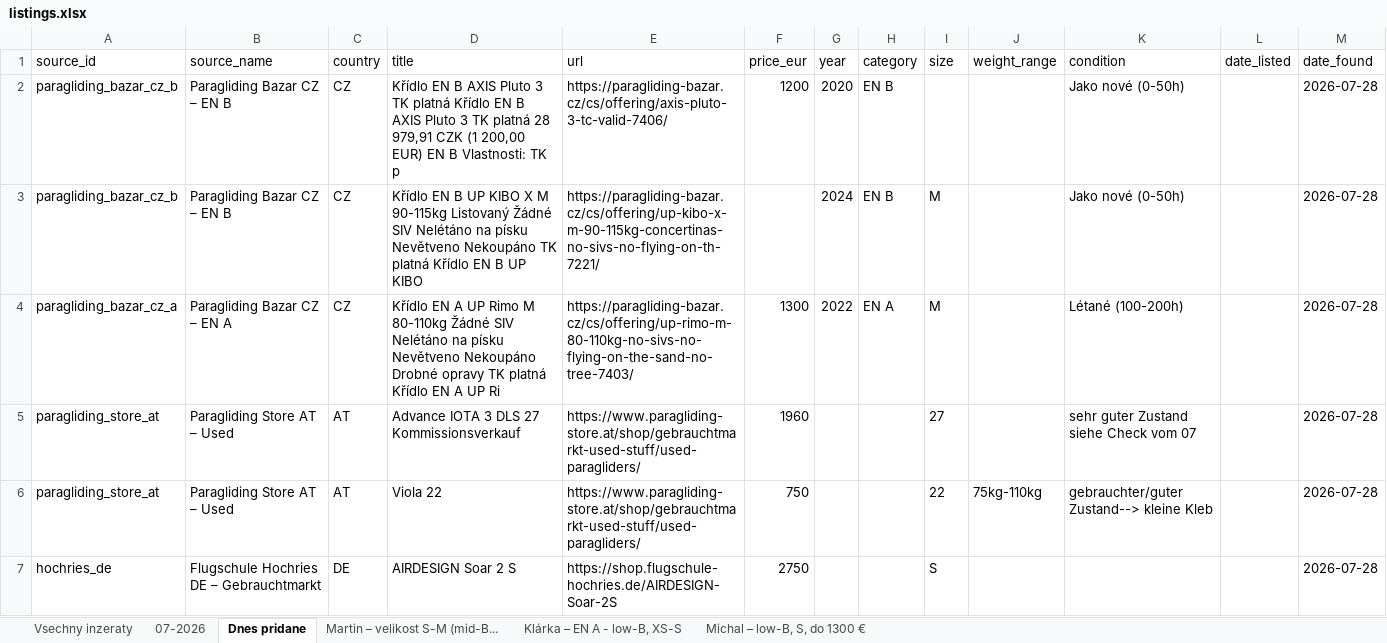
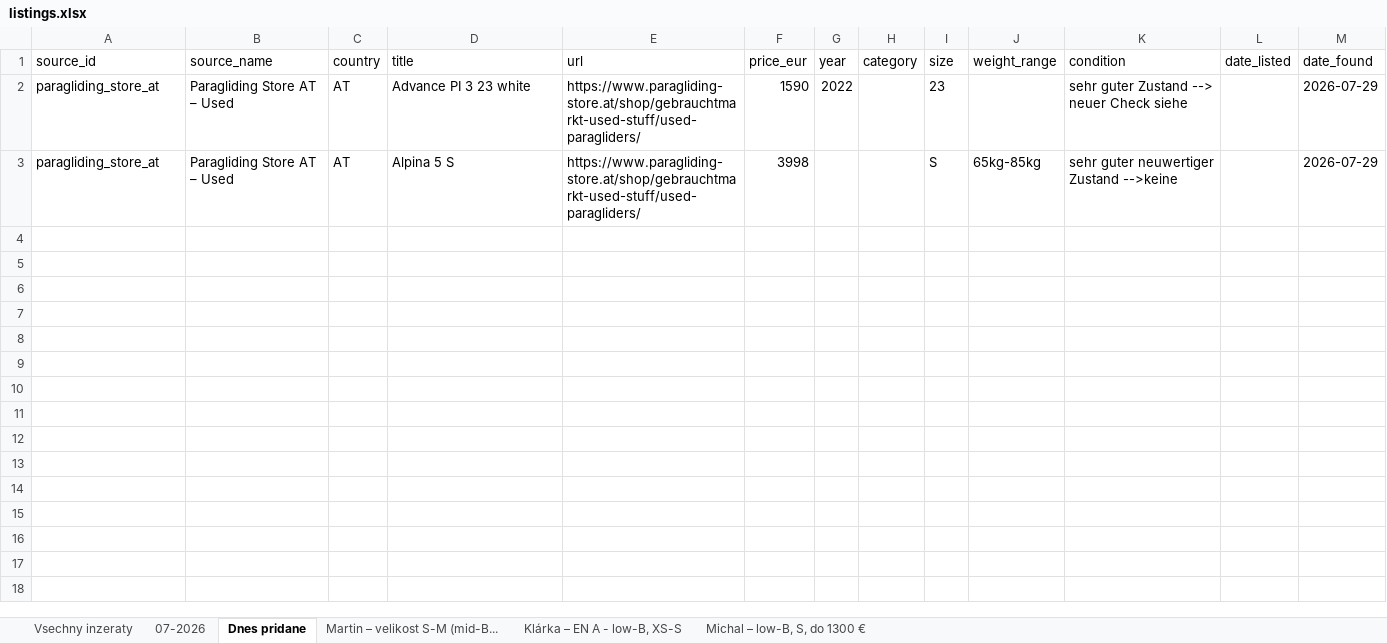
Before and after one commit to zimmema3/paragliding, an Excel workbook: data/bazar_watcher/listings.xlsx, sheet Dnes pridane, drawn as a sheet; values as stored, in another font and other column widths than the file's, no borders; removed rows and columns are numbered as before the commit, all else as after; the diff names each change by its address in the sheet, - before the commit and + after, or states it on an @@ line.

```diff
--- a/data/bazar_watcher/listings.xlsx (sheet Dnes pridane)
+++ b/data/bazar_watcher/listings.xlsx (sheet Dnes pridane)
-row 2: paragliding_bazar_cz_b | Paragliding Bazar CZ – EN B | CZ | Křídlo EN B AXIS Pluto 3 TK platná Křídlo EN B AXIS Pluto 3 TK platná 28 979,91 CZK (1 200,00 EUR) EN B Vlastnosti: TK p | https://paragliding-bazar.cz/cs/offering/axis-pluto-3-tc-valid-7406/ | 1200 | 2020 | EN B |  |  | Jako nové (0-50h) |  | 2026-07-28
-row 3: paragliding_bazar_cz_b | Paragliding Bazar CZ – EN B | CZ | Křídlo EN B UP KIBO X M 90-115kg Listovaný Žádné SIV Nelétáno na písku Nevětveno Nekoupáno TK platná Křídlo EN B UP KIBO | https://paragliding-bazar.cz/cs/offering/up-kibo-x-m-90-115kg-concertinas-no-sivs-no-flying-on-th-7221/ |  | 2024 | EN B | M |  | Jako nové (0-50h) |  | 2026-07-28
-row 4: paragliding_bazar_cz_a | Paragliding Bazar CZ – EN A | CZ | Křídlo EN A UP Rimo M 80-110kg Žádné SIV Nelétáno na písku Nevětveno Nekoupáno Drobné opravy TK platná Křídlo EN A UP Ri | https://paragliding-bazar.cz/cs/offering/up-rimo-m-80-110kg-no-sivs-no-flying-on-the-sand-no-tree-7403/ | 1300 | 2022 | EN A | M |  | Létané (100-200h) |  | 2026-07-28
-D2 (title): Advance IOTA 3 DLS 27 Kommissionsverkauf
+D2 (title): Advance PI 3 23 white
-F2 (price_eur): 1960
+F2 (price_eur): 1590
-G2 (year): (empty)
+G2 (year): 2022
-I2 (size): 27
+I2 (size): 23
-K2 (condition): sehr guter Zustand siehe Check vom 07
+K2 (condition): sehr guter Zustand --> neuer Check siehe
-M2:M3 (date_found): 2026-07-28
+M2:M3 (date_found): 2026-07-29
-D3 (title): Viola 22
+D3 (title): Alpina 5 S
-F3 (price_eur): 750
+F3 (price_eur): 3998
-I3 (size): 22
+I3 (size): S
-J3 (weight_range): 75kg-110kg
+J3 (weight_range): 65kg-85kg
-K3 (condition): gebrauchter/guter Zustand--> kleine Kleb
+K3 (condition): sehr guter neuwertiger Zustand -->keine
-row 7: hochries_de | Flugschule Hochries DE – Gebrauchtmarkt | DE | AIRDESIGN Soar 2 S | https://shop.flugschule-hochries.de/AIRDESIGN-Soar-2S | 2750 |  |  | S |  |  |  | 2026-07-28
```
Also changed, not shown: sheet Martin – velikost S-M (mid-B..., sheet 07-2026, sheet Vsechny inzeraty, sheet Klárka – EN A - low-B, XS-S, sheet Michal – low-B, S, do 1300 €, 1 other file.
